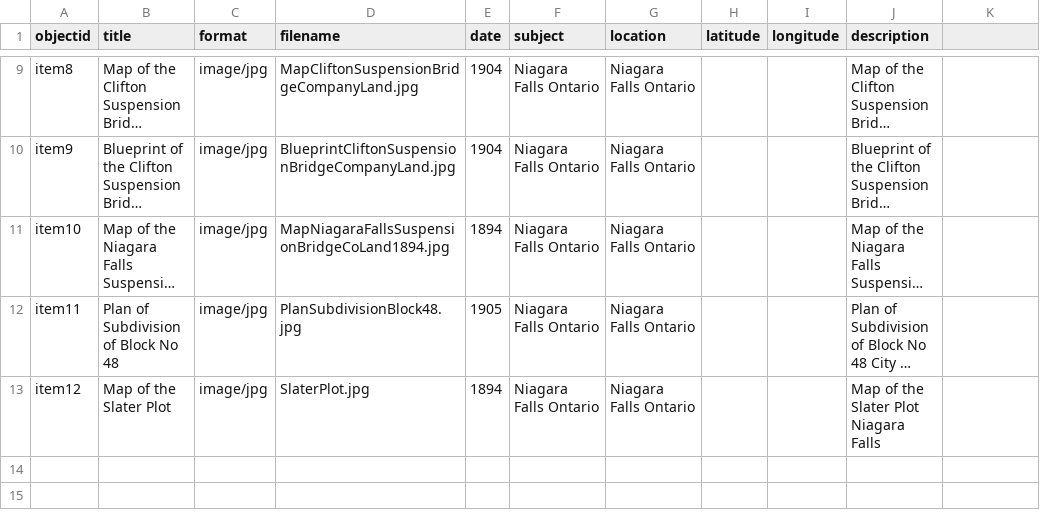
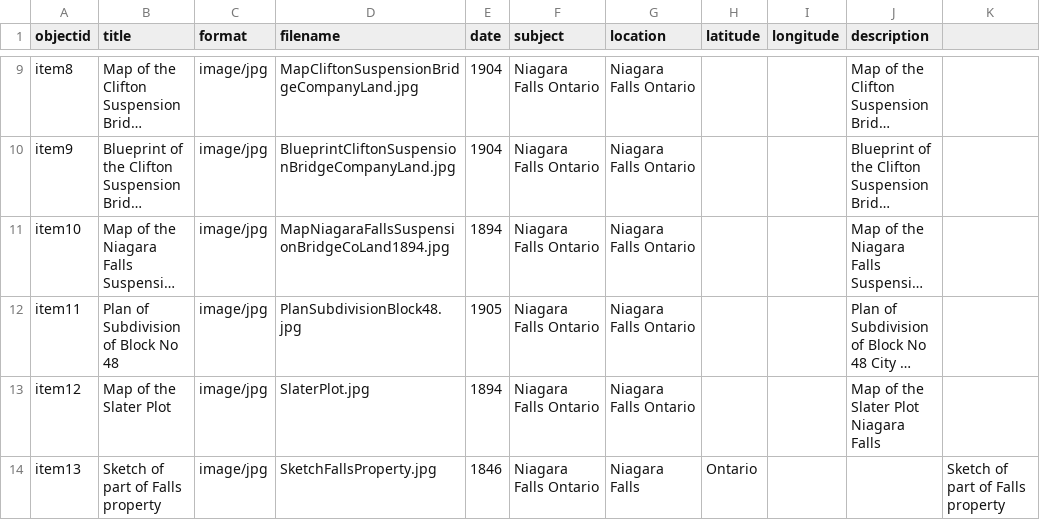
Before and after one commit to chantalcameron/City-of-Niagara-Falls-Plans, a CSV file: _data/metadata-CityofNiagaraFallsPlans.csv, drawn as a sheet; only a part is shown, gaps mark what is left out; long unchanged cells end in …; the diff names each change by its address in the sheet, - before the commit and + after, or states it on an @@ line.

Commit message:
Update metadata-CityofNiagaraFallsPlans.csv

```diff
--- a/_data/metadata-CityofNiagaraFallsPlans.csv
+++ b/_data/metadata-CityofNiagaraFallsPlans.csv
+row 14: item13 | Sketch of part of Falls property | image/jpg | SketchFallsProperty.jpg | 1846 | Niagara Falls Ontario | Niagara Falls | Ontario |  |  | Sketch of part of Falls property
```
